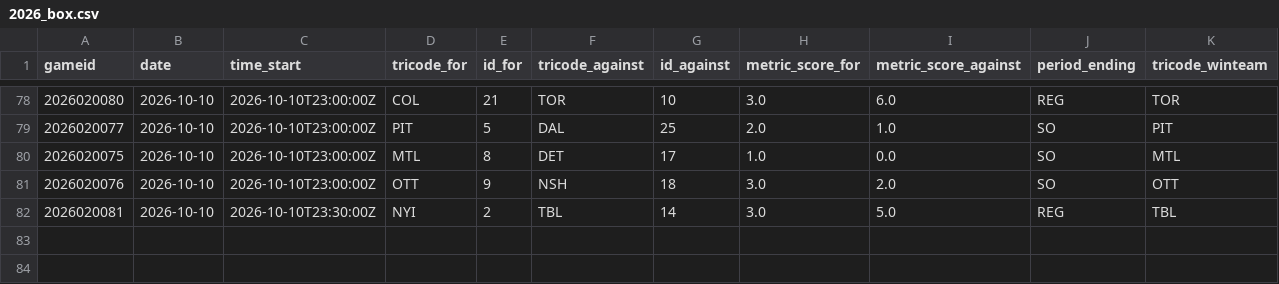
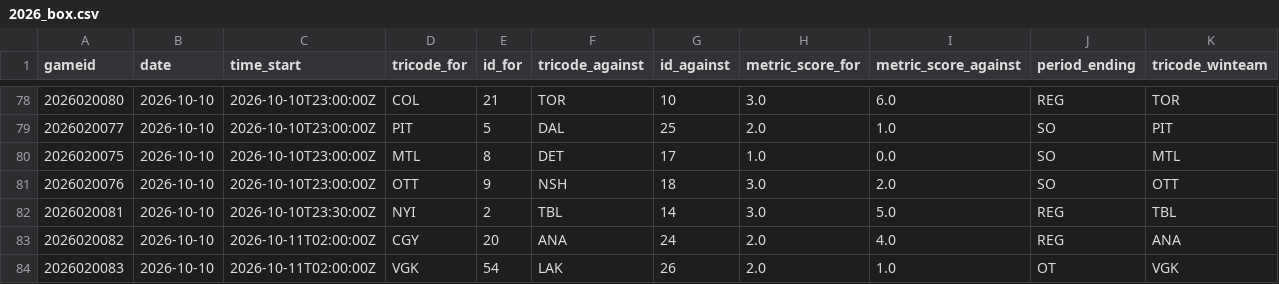
Before and after one commit to justinjjlee/NHL-Analytics, a CSV file: latest/box/2026_box.csv, drawn as a sheet; only a part is shown, gaps mark what is left out.

```diff
--- a/latest/box/2026_box.csv
+++ b/latest/box/2026_box.csv
@@ -82 +82,3 @@ gameid,date,time_start,tricode_for,id_for,tricode_against,id_against,metric_scor
 2026020081,2026-10-10,2026-10-10T23:30:00Z,NYI,2,TBL,14,3.0,5.0,REG,TBL
+2026020082,2026-10-10,2026-10-11T02:00:00Z,CGY,20,ANA,24,2.0,4.0,REG,ANA
+2026020083,2026-10-10,2026-10-11T02:00:00Z,VGK,54,LAK,26,2.0,1.0,OT,VGK
```
Also changed, not shown: latest/box/2026_box_gameStats.csv, latest/box/2026_box_team.csv, 5 other files.
